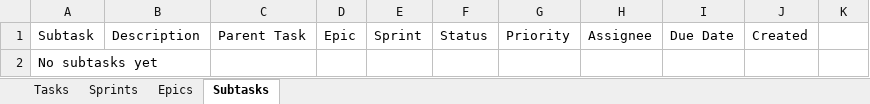
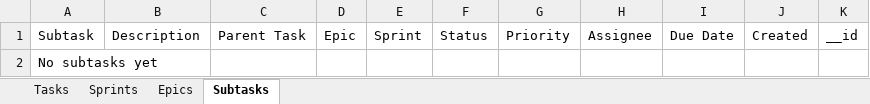
Before and after one commit to vimal-ram-k/Study-Tracker, an Excel workbook: db/tracker.xlsx, sheet Subtasks, drawn as a sheet; values as stored, in another font and other column widths than the file's, no borders; the diff names each change by its address in the sheet, - before the commit and + after, or states it on an @@ line.

```diff
--- a/db/tracker.xlsx (sheet Subtasks)
+++ b/db/tracker.xlsx (sheet Subtasks)
-K1: (empty)
+K1: __id
```
Also changed, not shown: sheet Tasks, sheet Sprints, sheet Epics.
